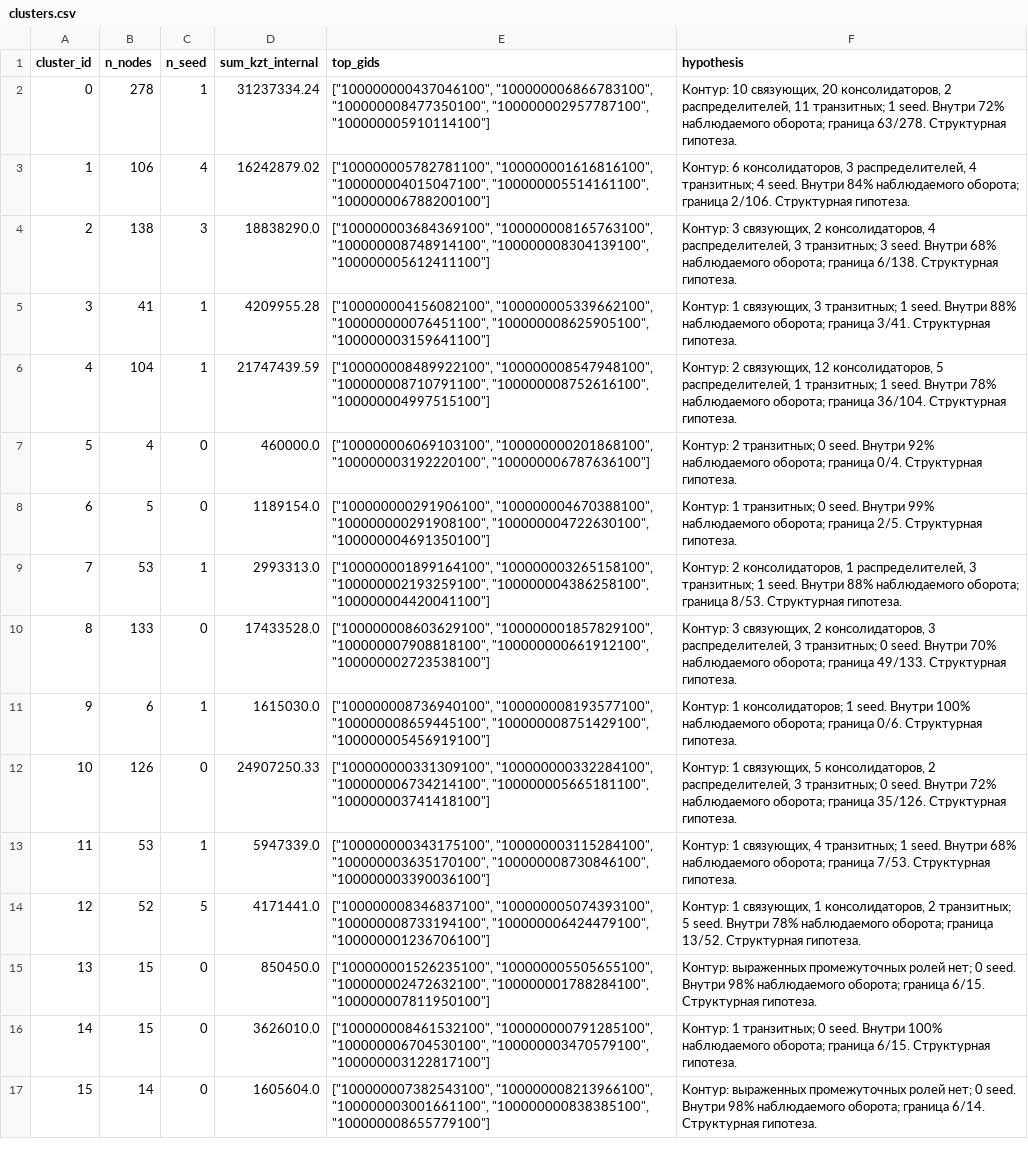
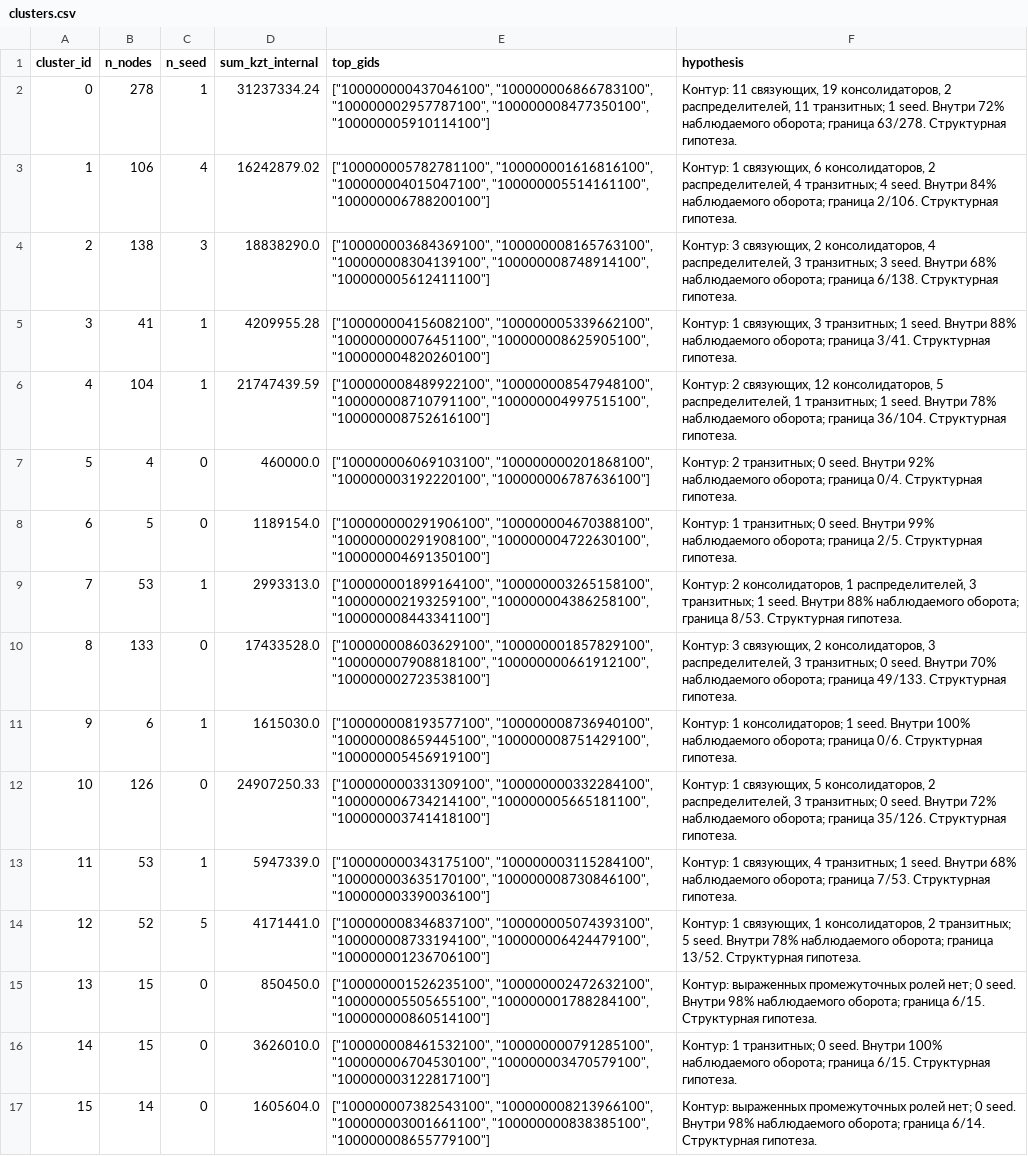
Before and after one commit to BAITC-Hacks/hack-5a6e2058-embeddedai, a CSV file: artifacts/clusters.csv, drawn as a sheet; only a part is shown; the diff covers the shown part only; the diff names each change by its address in the sheet, - before the commit and + after, or states it on an @@ line.

```diff
--- a/artifacts/clusters.csv
+++ b/artifacts/clusters.csv
-E2 (top_gids): ["100000000437046100", "100000006866783100", "100000008477350100", "100000002957787100", "100000005910114100"]
+E2 (top_gids): ["100000000437046100", "100000006866783100", "100000002957787100", "100000008477350100", "100000005910114100"]
-F2 (hypothesis): Контур: 10 связующих, 20 консолидаторов, 2…
+F2 (hypothesis): Контур: 11 связующих, 19 консолидаторов, 2…
-F3 (hypothesis): Контур: 6 консолидаторов, 3 распределителей, 4…
+F3 (hypothesis): Контур: 1 связующих, 6 консолидаторов, 2 распределителей, 4…
-E4 (top_gids): ["100000003684369100", "100000008165763100", "100000008748914100", "100000008304139100", "100000005612411100"]
+E4 (top_gids): ["100000003684369100", "100000008165763100", "100000008304139100", "100000008748914100", "100000005612411100"]
-E5 (top_gids): …"100000000076451100", "100000008625905100", "100000003159641100"]
+E5 (top_gids): …"100000000076451100", "100000008625905100", "100000004820260100"]
-E6 (top_gids): …"100000008547948100", "100000008710791100", "100000008752616100", "100000004997515100"]
+E6 (top_gids): …"100000008547948100", "100000008710791100", "100000004997515100", "100000008752616100"]
-E9 (top_gids): …"100000002193259100", "100000004386258100", "100000004420041100"]
+E9 (top_gids): …"100000002193259100", "100000004386258100", "100000008443341100"]
-E11 (top_gids): ["100000008736940100", "100000008193577100", "100000008659445100", "100000008751429100",…
+E11 (top_gids): ["100000008193577100", "100000008736940100", "100000008659445100", "100000008751429100",…
-E15 (top_gids): ["100000001526235100", "100000005505655100", "100000002472632100", "100000001788284100", "100000007811950100"]
+E15 (top_gids): ["100000001526235100", "100000002472632100", "100000005505655100", "100000001788284100", "100000000860514100"]
```
Also changed, not shown: 13 edited cells elsewhere in this file, artifacts/nodes_roles.csv, artifacts/top_nodes.csv, 23 other files.
